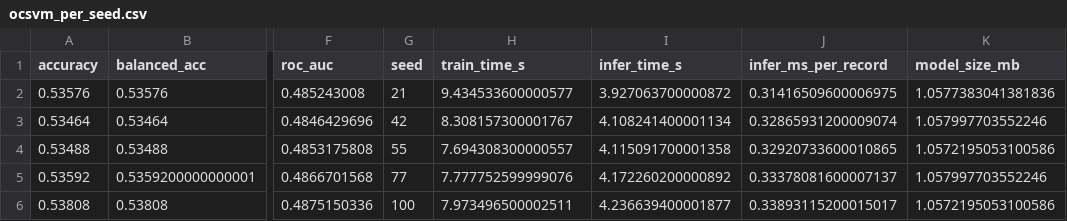
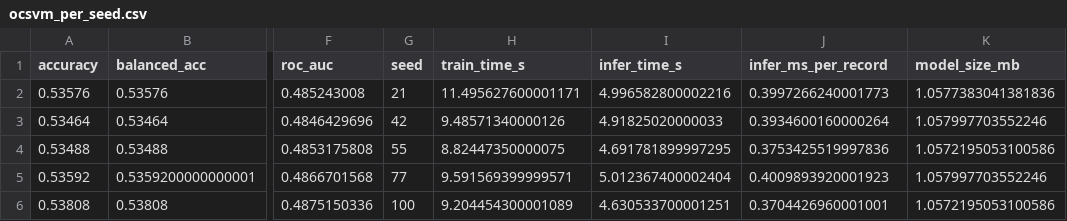
Before and after one commit to hamzahussain8a-rgb/IoT_anamoly_375_project, a CSV file: outputs/robustness/ocsvm_per_seed.csv, drawn as a sheet; only a part is shown, gaps mark what is left out; the diff names each change by its address in the sheet, - before the commit and + after, or states it on an @@ line.

Commit message:
update robustness results

```diff
--- a/outputs/robustness/ocsvm_per_seed.csv
+++ b/outputs/robustness/ocsvm_per_seed.csv
-H2 (train_time_s): 9.434533600000577
+H2 (train_time_s): 11.495627600001171
-I2 (infer_time_s): 3.927063700000872
+I2 (infer_time_s): 4.996582800002216
-J2 (infer_ms_per_record): 0.31416509600006975
+J2 (infer_ms_per_record): 0.3997266240001773
-H3 (train_time_s): 8.308157300001767
+H3 (train_time_s): 9.48571340000126
-I3 (infer_time_s): 4.108241400001134
+I3 (infer_time_s): 4.91825020000033
-J3 (infer_ms_per_record): 0.32865931200009074
+J3 (infer_ms_per_record): 0.3934600160000264
-H4 (train_time_s): 7.694308300000557
+H4 (train_time_s): 8.82447350000075
-I4 (infer_time_s): 4.115091700001358
+I4 (infer_time_s): 4.691781899997295
-J4 (infer_ms_per_record): 0.32920733600010865
+J4 (infer_ms_per_record): 0.3753425519997836
-H5 (train_time_s): 7.777752599999076
+H5 (train_time_s): 9.591569399999571
-I5 (infer_time_s): 4.172260200000892
+I5 (infer_time_s): 5.012367400002404
-J5 (infer_ms_per_record): 0.33378081600007137
+J5 (infer_ms_per_record): 0.4009893920001923
-H6 (train_time_s): 7.973496500002511
+H6 (train_time_s): 9.204454300001089
-I6 (infer_time_s): 4.236639400001877
+I6 (infer_time_s): 4.630533700001251
-J6 (infer_ms_per_record): 0.33893115200015017
+J6 (infer_ms_per_record): 0.3704426960001001
```
Also changed, not shown: outputs/robustness/autoencoder_per_seed.csv, outputs/robustness/autoencoder_summary.csv, 5 other files.
